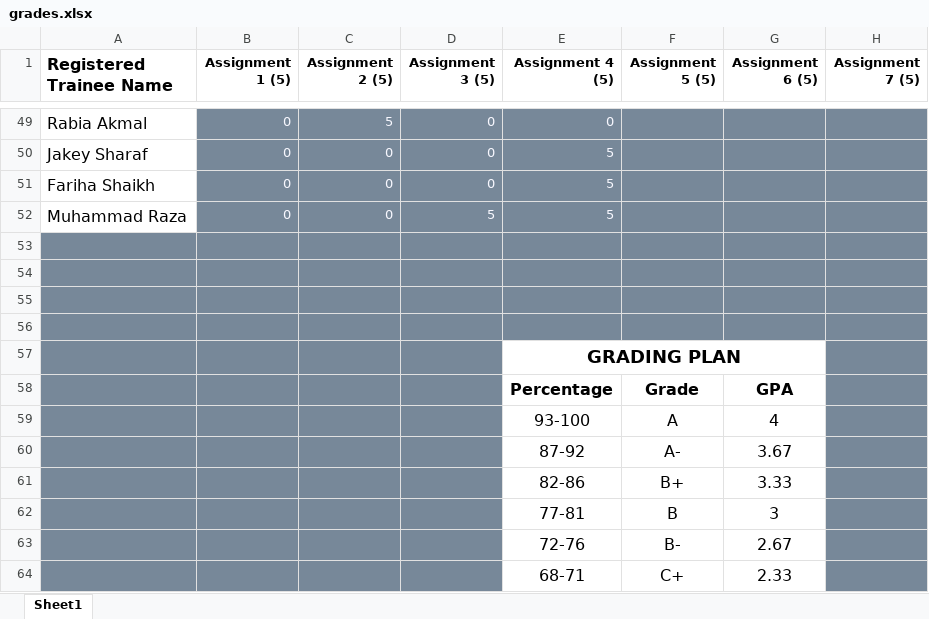
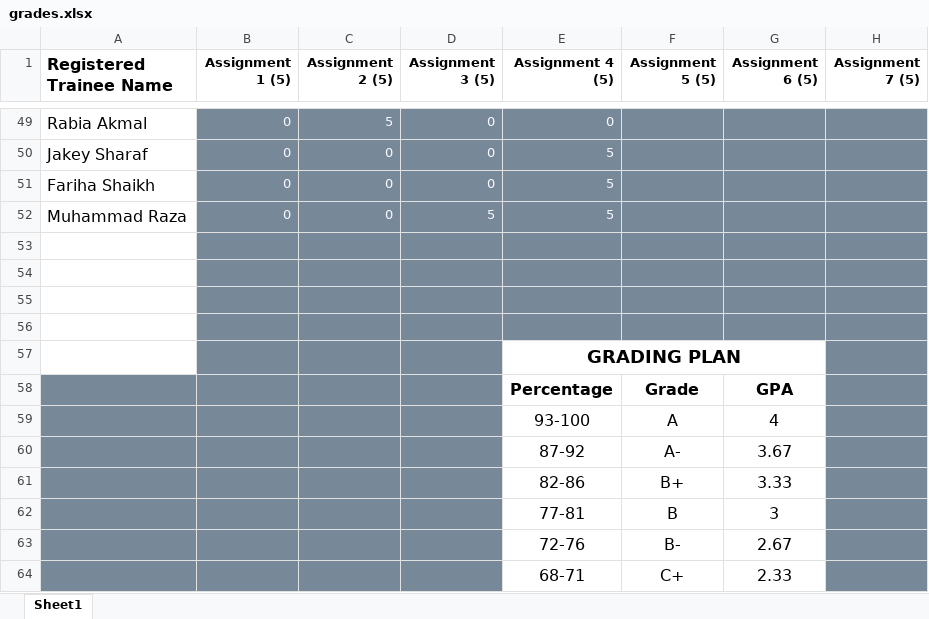
Before and after one commit to taharushain/IT-Entrepreneurship, an Excel workbook: grades.xlsx, sheet Sheet1, drawn as a sheet; only a part is shown, gaps mark what is left out; values as stored, in another font and other column widths than the file's, no borders; the diff names each change by its address in the sheet, - before the commit and + after, or states it on an @@ line.

Commit message:
Grades

```diff
--- a/grades.xlsx (sheet Sheet1)
+++ b/grades.xlsx (sheet Sheet1)
-A53:A57 fill: #778899
+A53:A57 fill: none
```
